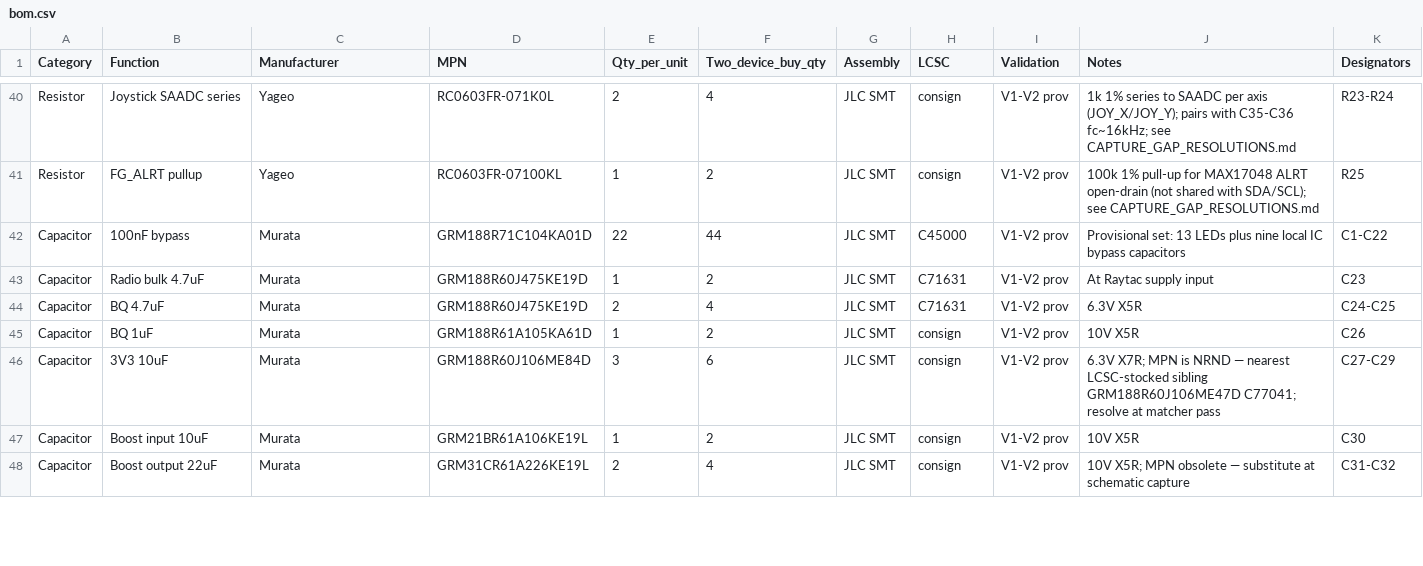
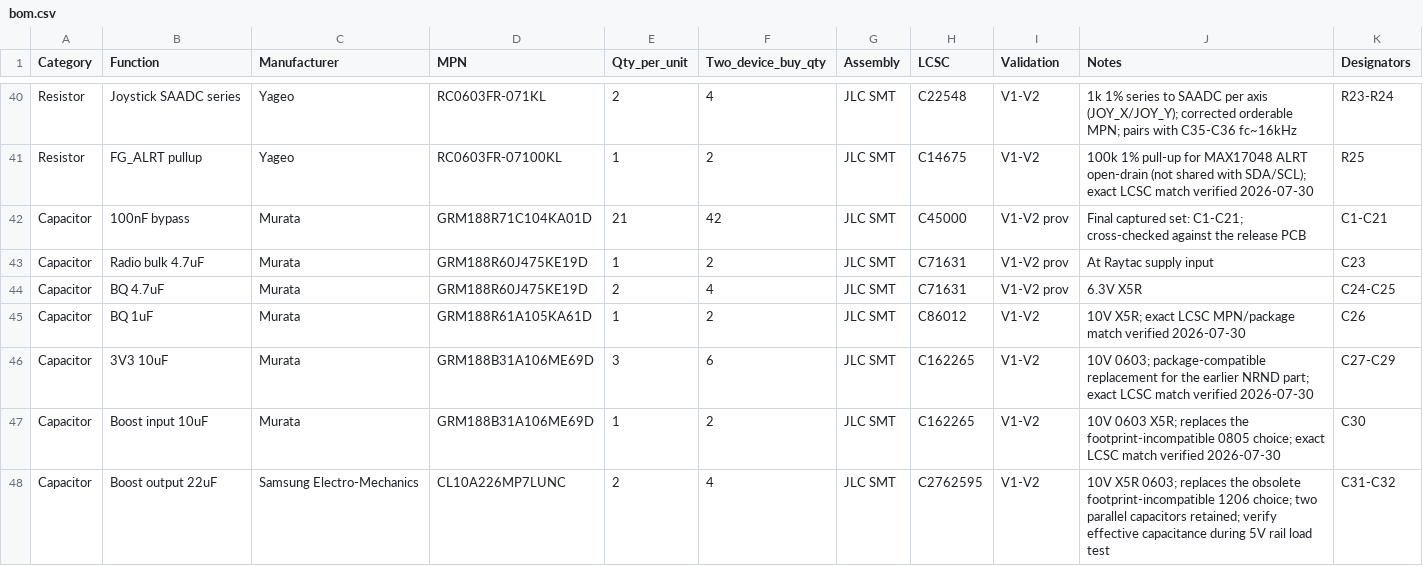
Before and after one commit to tchamp1912/FocalPoint, a CSV file: hardware/bom.csv, drawn as a sheet; only a part is shown, gaps mark what is left out; the diff covers the shown part only; the diff names each change by its address in the sheet, - before the commit and + after, or states it on an @@ line.

Commit message:
Hardware: add validated six-layer Rev A electrical design

```diff
--- a/hardware/bom.csv
+++ b/hardware/bom.csv
-D40 (MPN): RC0603FR-071K0L
+D40 (MPN): RC0603FR-071KL
-H40 (LCSC): consign
+H40 (LCSC): C22548
-I40:I41 (Validation): V1-V2 prov
+I40:I41 (Validation): V1-V2
-J40 (Notes): …axis (JOY_X/JOY_Y); pairs with C35-C36 fc~16kHz; see CAPTURE_GAP_RESOLUTIONS.md
+J40 (Notes): …axis (JOY_X/JOY_Y); corrected orderable MPN; pairs with C35-C36 fc~16kHz
-H41 (LCSC): consign
+H41 (LCSC): C14675
-J41 (Notes): …with SDA/SCL); see CAPTURE_GAP_RESOLUTIONS.md
+J41 (Notes): …with SDA/SCL); exact LCSC match verified 2026-07-30
-E42 (Qty_per_unit): 22
+E42 (Qty_per_unit): 21
-F42 (Two_device_buy_qty): 44
+F42 (Two_device_buy_qty): 42
-J42 (Notes): Provisional set: 13 LEDs plus nine local IC bypass capacitors
+J42 (Notes): Final captured set: C1-C21; cross-checked against the release PCB
-K42 (Designators): C1-C22
+K42 (Designators): C1-C21
-H45 (LCSC): consign
+H45 (LCSC): C86012
-I45:I48 (Validation): V1-V2 prov
+I45:I48 (Validation): V1-V2
-J45 (Notes): 10V X5R
+J45 (Notes): 10V X5R; exact LCSC MPN/package match verified 2026-07-30
-D46 (MPN): GRM188R60J106ME84D
+D46 (MPN): GRM188B31A106ME69D
-H46:H47 (LCSC): consign
+H46:H47 (LCSC): C162265
-J46 (Notes): 6.3V X7R; MPN is NRND — nearest LCSC-stocked sibling GRM188R60J106ME47D C77041; resolve at matcher pass
+J46 (Notes): 10V 0603; package-compatible replacement for the earlier NRND part; exact LCSC match verified 2026-07-30
-D47 (MPN): GRM21BR61A106KE19L
+D47 (MPN): GRM188B31A106ME69D
-J47 (Notes): 10V X5R
+J47 (Notes): 10V 0603 X5R; replaces the footprint-incompatible 0805 choice; exact LCSC match verified 2026-07-30
-C48 (Manufacturer): Murata
+C48 (Manufacturer): Samsung Electro-Mechanics
-D48 (MPN): GRM31CR61A226KE19L
+D48 (MPN): CL10A226MP7LUNC
-H48 (LCSC): consign
+H48 (LCSC): C2762595
-J48 (Notes): 10V X5R; MPN obsolete — substitute at schematic capture
+J48 (Notes): 10V X5R 0603; replaces the obsolete footprint-incompatible 1206 choice; two parallel capacitors retained; verify effective capacitance during 5V rail load test
```
Also changed, not shown: 61 edited cells elsewhere in this file, 28 other files.
